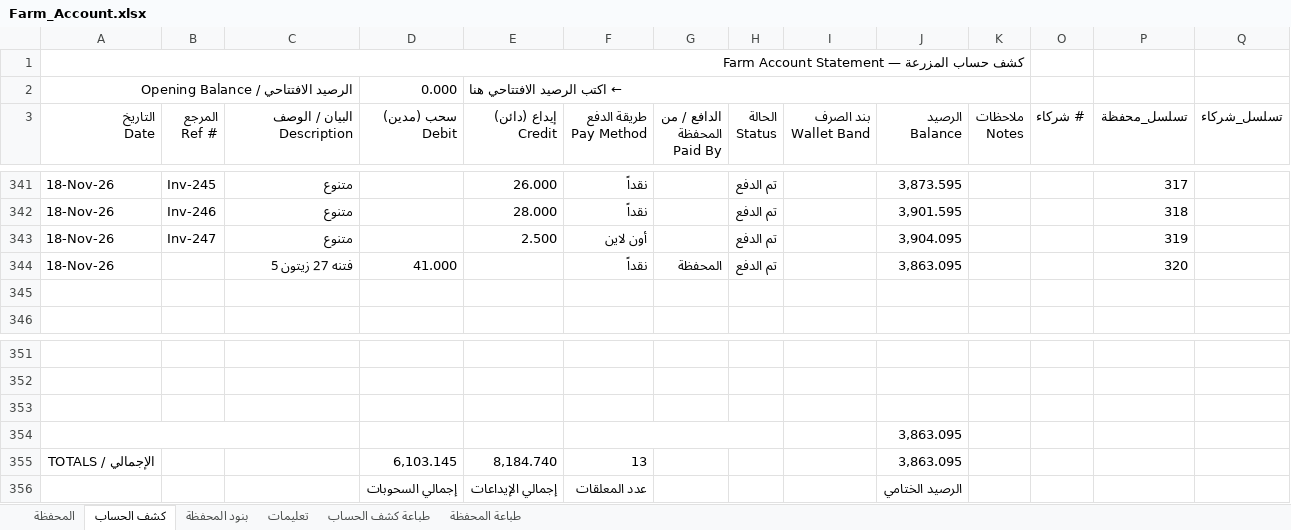
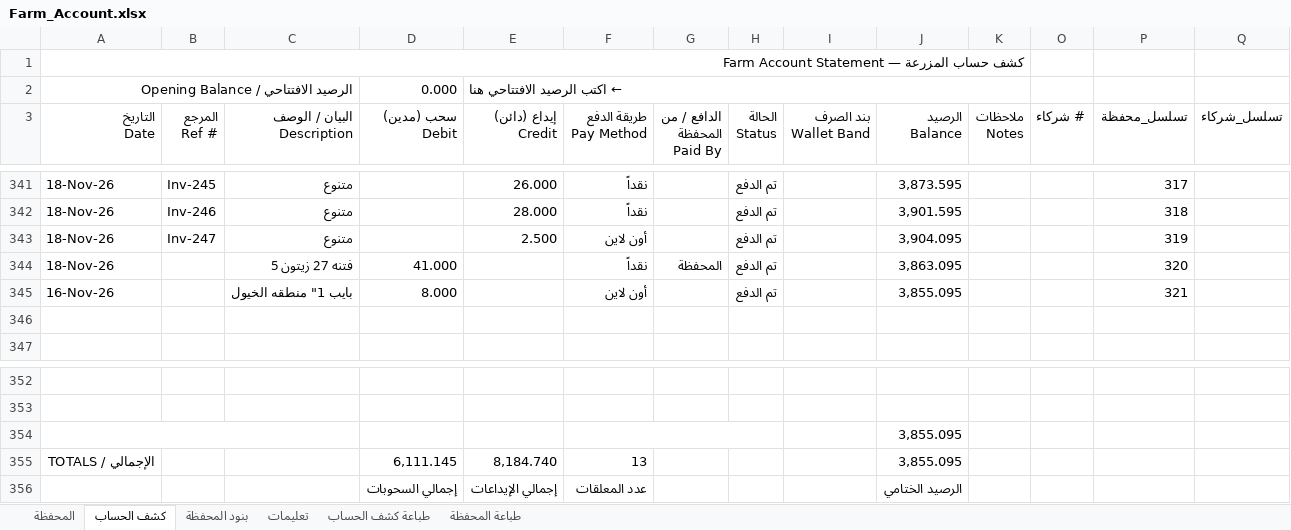
Before and after one commit to hadi907/ftm8-monitor, an Excel workbook: Farm_Account.xlsx, sheet كشف الحساب, drawn as a sheet; only a part is shown, gaps mark what is left out; values as stored, in another font and other column widths than the file's, no cell formats; conditional formats not drawn; removed rows and columns are numbered as before the commit, all else as after; the diff names each change by its address in the sheet, - before the commit and + after, or states it on an @@ line.

Commit message:
Add files via upload

```diff
--- a/Farm_Account.xlsx (sheet كشف الحساب)
+++ b/Farm_Account.xlsx (sheet كشف الحساب)
+row 345: 16-Nov-26 |  | بايب 1" منطقه الخيول | 8.000 |  | أون لاين |  | تم الدفع |  | 3,855.095 |  |  | 321
-row 353: (empty)
-J354:J355 (الرصيد Balance): 3,863.095
+J354:J355 (الرصيد Balance): 3,855.095
-D355 (سحب (مدين) Debit): 6,103.145
+D355 (سحب (مدين) Debit): 6,111.145
```
Also changed, not shown: cell formats, formulas that keep their value.
